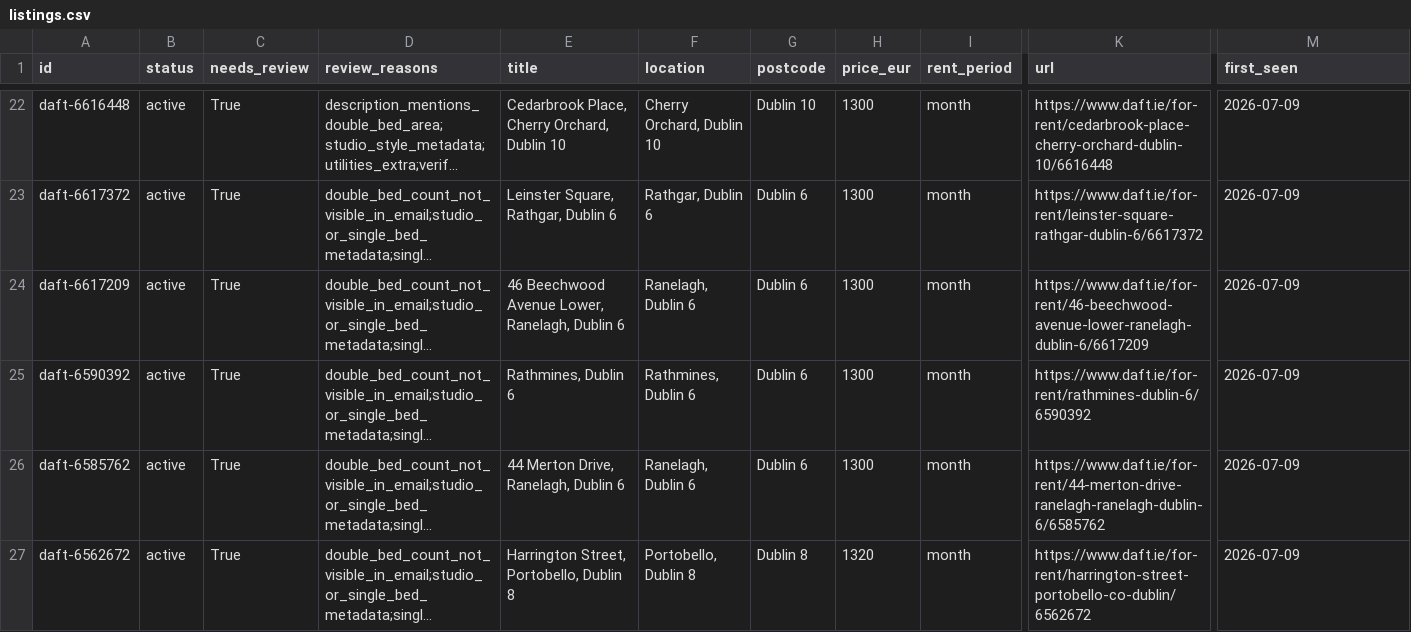
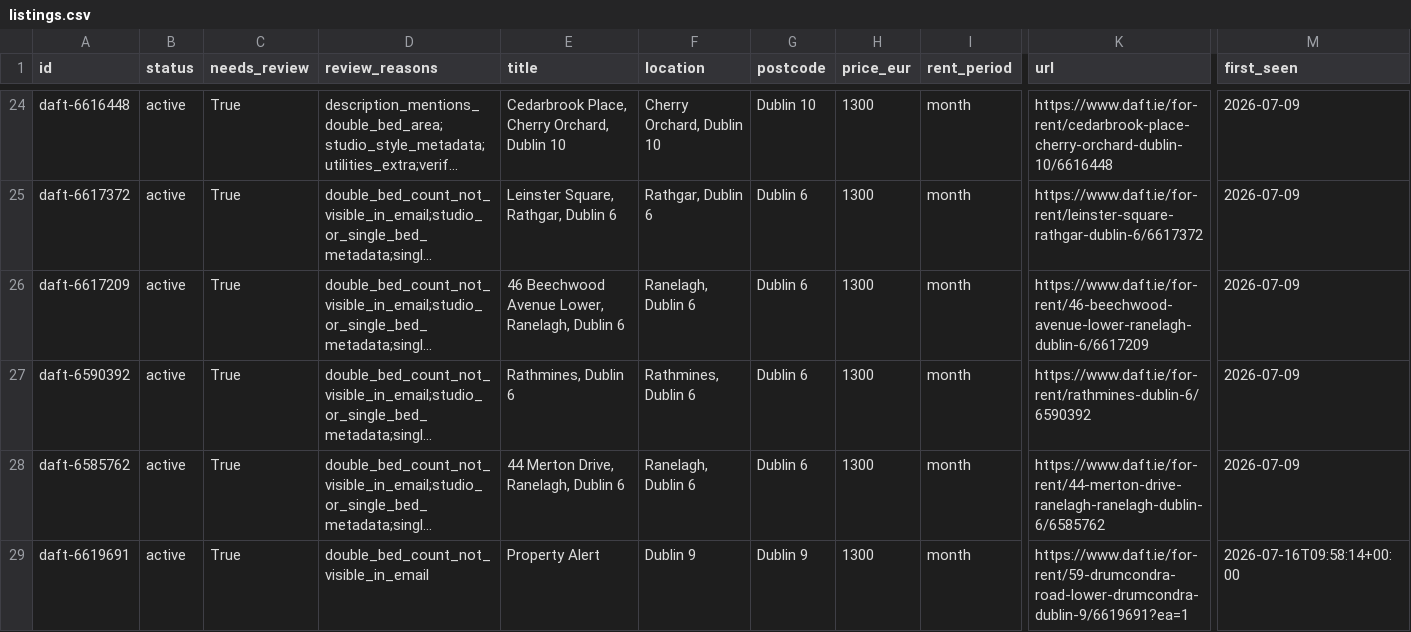
Before and after one commit to paramaan666/daft-dublin-rent-tracker, a CSV file: data/listings.csv, drawn as a sheet; only a part is shown, gaps mark what is left out; the shorter side is filled out with more unchanged rows; long unchanged cells end in …; rows hold the shown columns only; the diff covers the shown part only; the diff names each change by its address in the sheet, - before the commit and + after, or states it on an @@ line.

```diff
--- a/data/listings.csv
+++ b/data/listings.csv
+row 29: daft-6619691 | active | True | double_bed_count_not_visible_in_email | Property Alert | Dublin 9 | Dublin 9 | 1300 | month | https://www.daft.ie/for-rent/59-drumcondra-road-lower-drumcondra-dublin-9/6619691?ea=1 | 2026-07-16T09:58:14+00:00
```
Also changed, not shown: 3 added rows elsewhere in this file, site/data/listings.csv, 5 other files.
